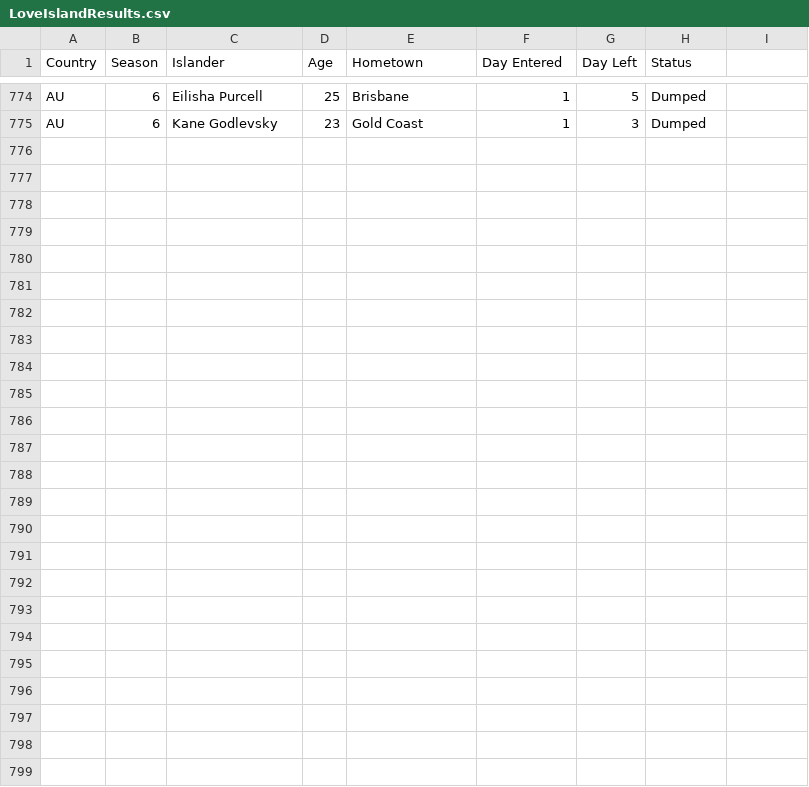
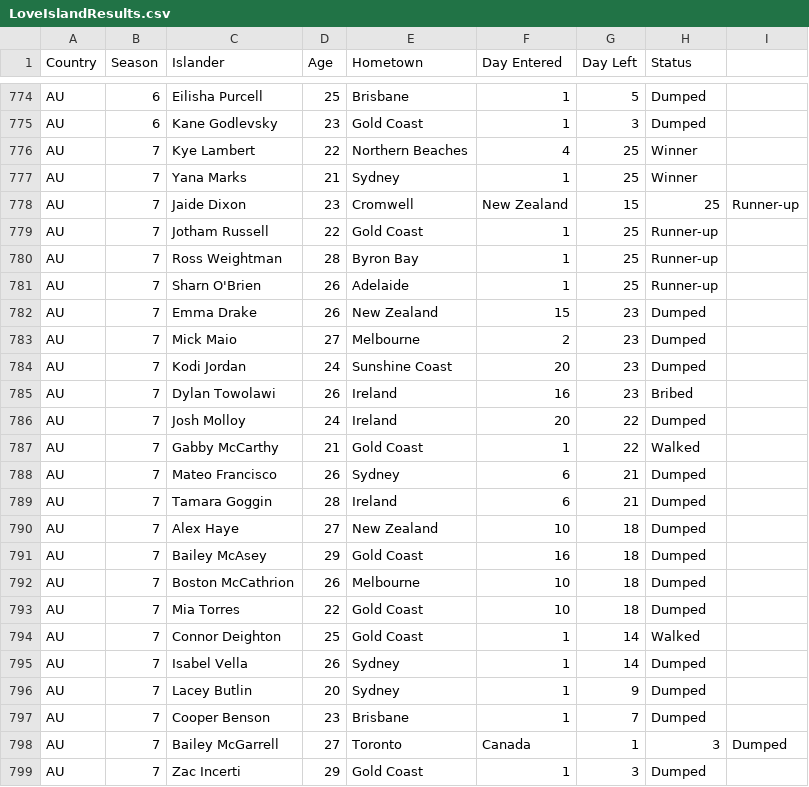
Before and after one commit to JackHanke/loveislandanalysis, a CSV file: data/LoveIslandResults.csv, drawn as a sheet; only a part is shown, gaps mark what is left out.

Commit message:
updated results

```diff
--- a/data/LoveIslandResults.csv
+++ b/data/LoveIslandResults.csv
@@ -775 +775,25 @@ AU,6,Eilisha Purcell,25,Brisbane,1,5,Dumped
 AU,6,Kane Godlevsky,23,Gold Coast,1,3,Dumped
+AU,7,Kye Lambert,22,Northern Beaches,4,25,Winner
+AU,7,Yana Marks,21,Sydney,1,25, Winner
+AU,7,Jaide Dixon,23,Cromwell,New Zealand,15, 25,Runner-up
+AU,7,Jotham Russell,22,Gold Coast,1,25,Runner-up
+AU,7,Ross Weightman,28,Byron Bay,1,25,Runner-up
+AU,7,Sharn O'Brien,26,Adelaide,1,25,Runner-up
+AU,7,Emma Drake,26,New Zealand,15,23,Dumped
+AU,7,Mick Maio,27,Melbourne,2,23,Dumped
+AU,7,Kodi Jordan,24,Sunshine Coast,20,23,Dumped
+AU,7,Dylan Towolawi,26,Ireland,16,23,Bribed
+AU,7,Josh Molloy,24,Ireland,20,22,Dumped
+AU,7,Gabby McCarthy,21,Gold Coast,1,22,Walked
+AU,7,Mateo Francisco,26,Sydney,6,21,Dumped
+AU,7,Tamara Goggin,28,Ireland,6,21,Dumped
+AU,7,Alex Haye,27,New Zealand,10,18,Dumped
+AU,7,Bailey McAsey,29,Gold Coast,16,18,Dumped
+AU,7,Boston McCathrion,26,Melbourne,10,18,Dumped
+AU,7,Mia Torres,22,Gold Coast,10,18,Dumped
+AU,7,Connor Deighton,25,Gold Coast,1,14,Walked
+AU,7,Isabel Vella,26,Sydney,1,14,Dumped
+AU,7,Lacey Butlin,20,Sydney,1,9,Dumped
+AU,7,Cooper Benson,23,Brisbane,1,7,Dumped
+AU,7,Bailey McGarrell,27,Toronto, Canada,1,3,Dumped
+AU,7,Zac Incerti,29,Gold Coast,1,3,Dumped
```
Also changed, not shown: 2 other files.
